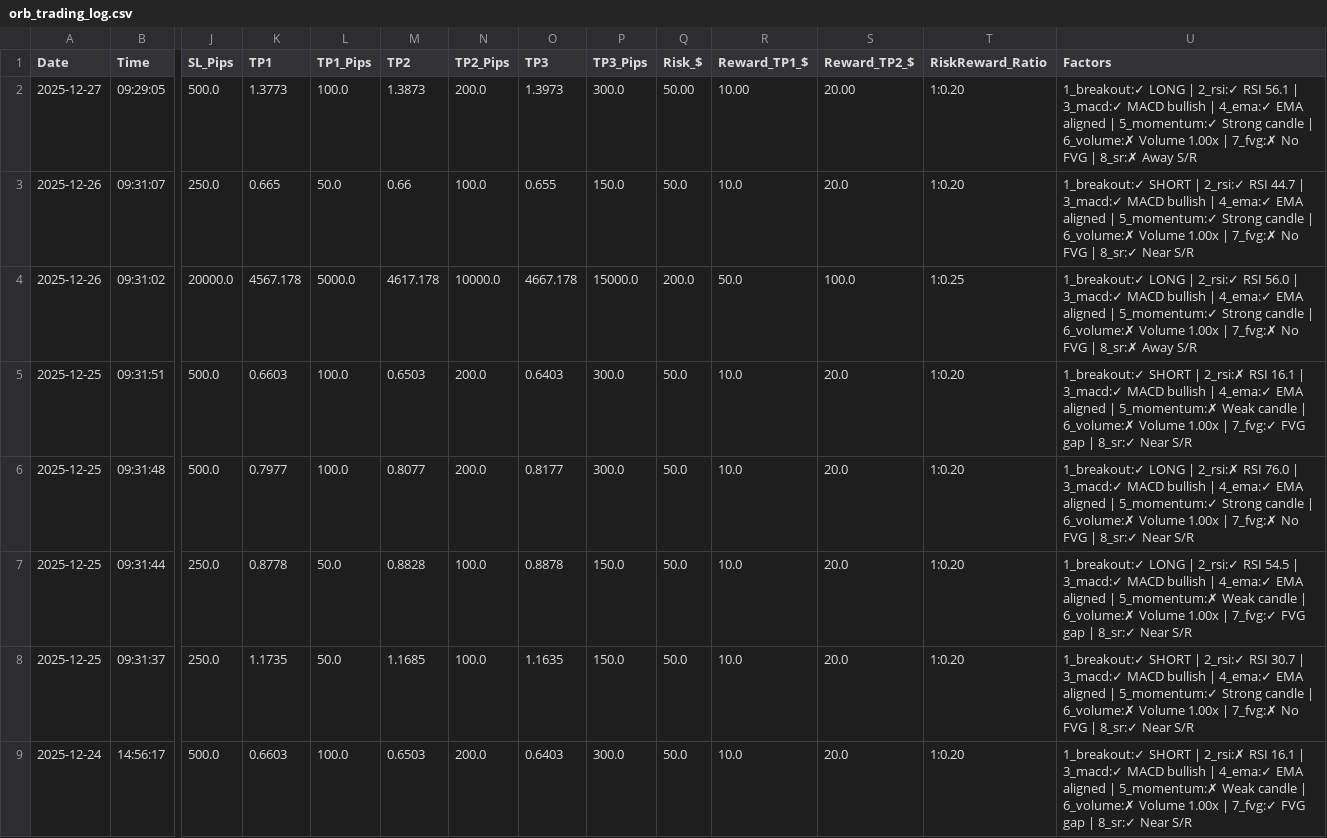
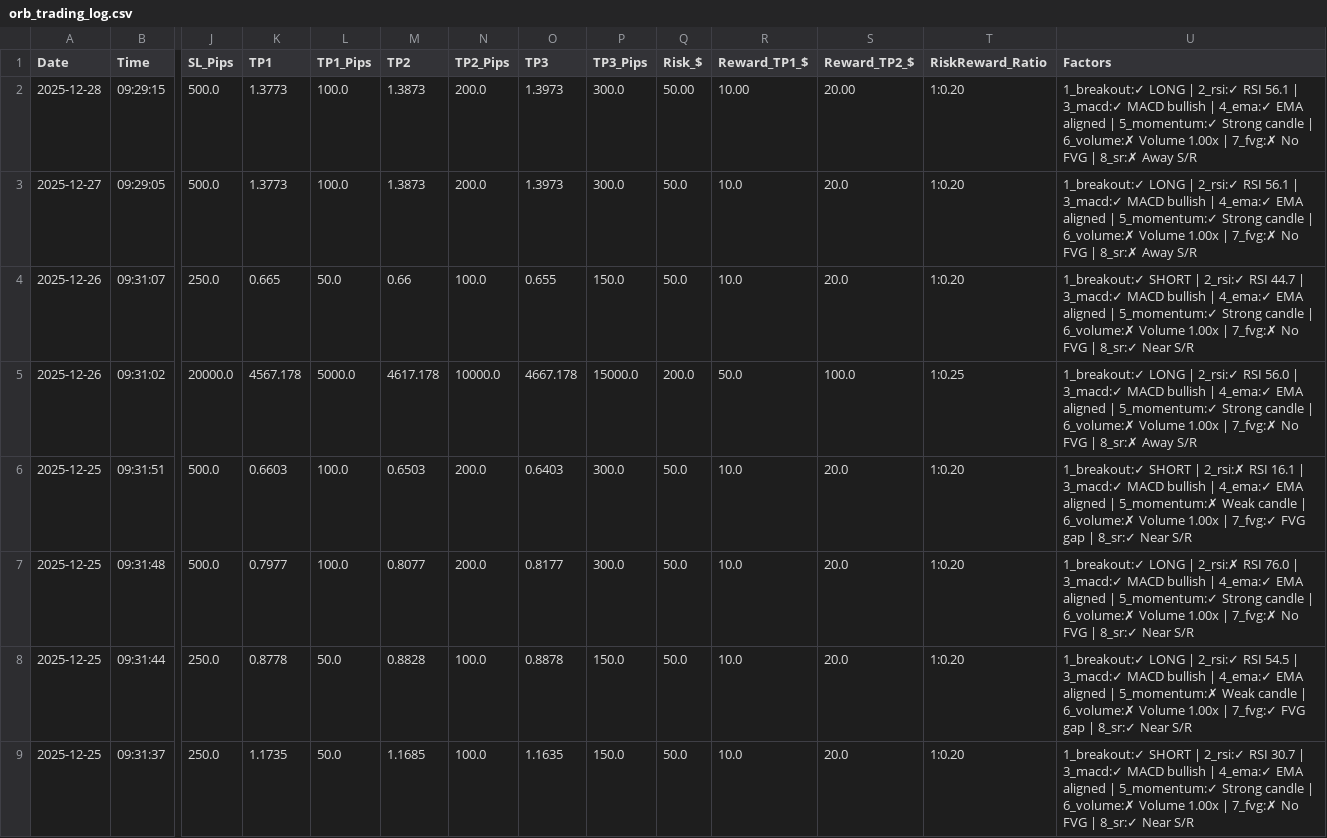
Before and after one commit to medohamed360312-hub/ORB-Trading-Strategy-Analyzer, a CSV file: trading_logs/orb_trading_log.csv, drawn as a sheet; only a part is shown, gaps mark what is left out; the shorter side is filled out with more unchanged rows; addresses are those after the commit; rows hold the shown columns only; the diff names each change by its address in the sheet, - before the commit and + after, or states it on an @@ line.

```diff
--- a/trading_logs/orb_trading_log.csv
+++ b/trading_logs/orb_trading_log.csv
+row 2: 2025-12-28 | 09:29:15 | 500.0 | 1.3773 | 100.0 | 1.3873 | 200.0 | 1.3973 | 300.0 | 50.00 | 10.00 | 20.00 | 1:0.20 | 1_breakout:✓ LONG | 2_rsi:✓ RSI 56.1 | 3_macd:✓ MACD bullish | 4_ema:✓ EMA aligned | 5_momentum:✓ Strong candle | 6_volume:✗ Volume 1.00x | 7_fvg:✗ No FVG | 8_sr:✗ Away S/R
-Q3 (Risk_$): 50.00
+Q3 (Risk_$): 50.0
-R3 (Reward_TP1_$): 10.00
+R3 (Reward_TP1_$): 10.0
-S3 (Reward_TP2_$): 20.00
+S3 (Reward_TP2_$): 20.0
```
